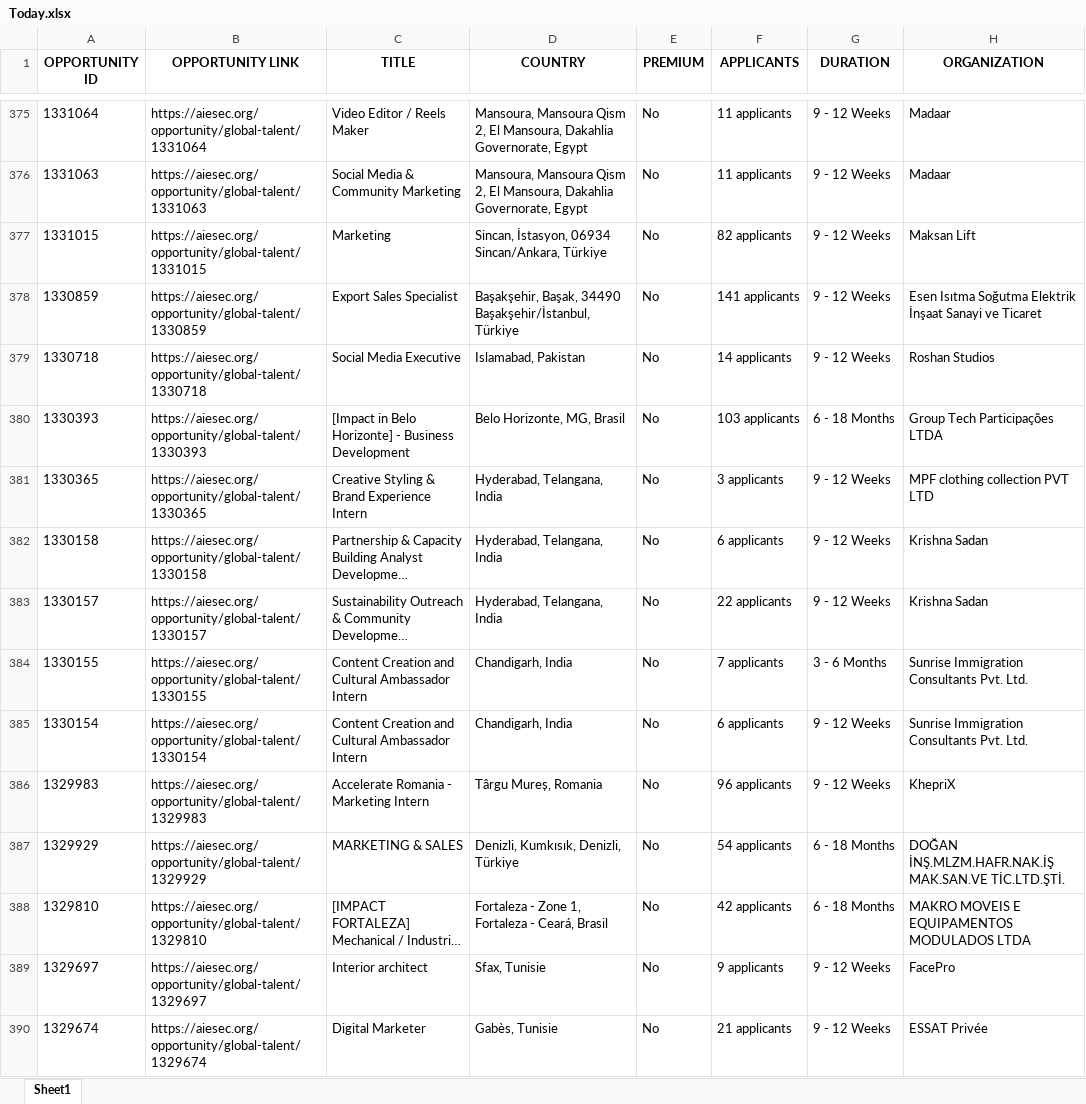
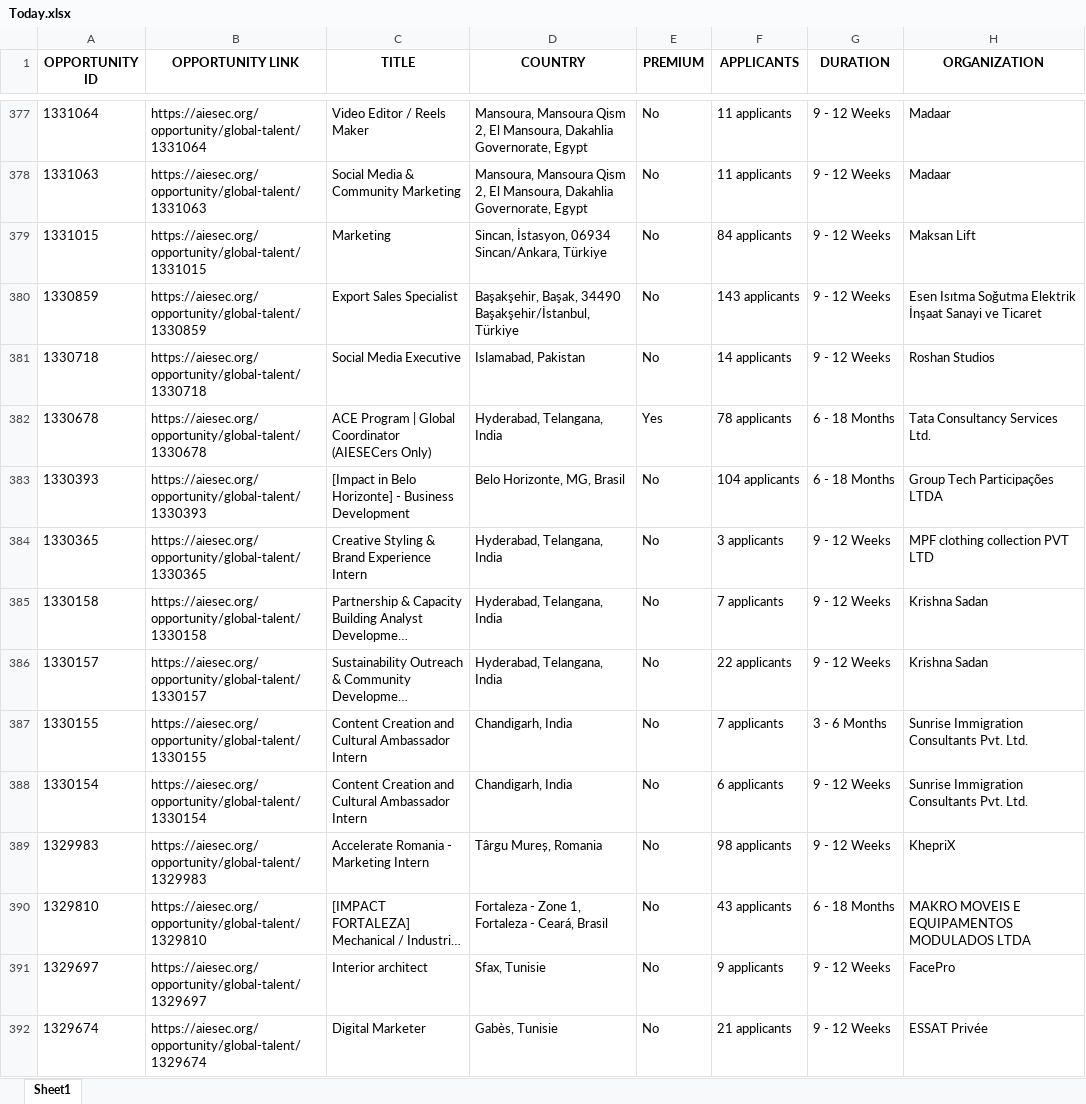
Before and after one commit to IbrahiimHassan/AIESEC_GUC, an Excel workbook: Today.xlsx, sheet Sheet1, drawn as a sheet; only a part is shown, gaps mark what is left out; long unchanged cells end in …; values as stored, in another font and other column widths than the file's, no borders; removed rows and columns are numbered as before the commit, all else as after; the diff covers the shown part only; the diff names each change by its address in the sheet, - before the commit and + after, or states it on an @@ line.

```diff
--- a/Today.xlsx (sheet Sheet1)
+++ b/Today.xlsx (sheet Sheet1)
-F379 (APPLICANTS): 82 applicants
+F379 (APPLICANTS): 84 applicants
-F380 (APPLICANTS): 141 applicants
+F380 (APPLICANTS): 143 applicants
@@ row 3 moved to row 382: 1330678 @@
-F383 (APPLICANTS): 103 applicants
+F383 (APPLICANTS): 104 applicants
-F385 (APPLICANTS): 6 applicants
+F385 (APPLICANTS): 7 applicants
-F389 (APPLICANTS): 96 applicants
+F389 (APPLICANTS): 98 applicants
-row 387: 1329929 | https://aiesec.org/opportunity/global-talent/1329929 | MARKETING & SALES | Denizli, Kumkısık, Denizli, Türkiye | No | 54 applicants | 6 - 18 Months | DOĞAN İNŞ.MLZM.HAFR.NAK.İŞ MAK.SAN.VE TİC.LTD.ŞTİ.
-F390 (APPLICANTS): 42 applicants
+F390 (APPLICANTS): 43 applicants
```
Also changed, not shown: 7 added rows, 8 removed rows, 1 moved row and 124 edited cells elsewhere in this sheet, New.xlsx, 1 other file.
